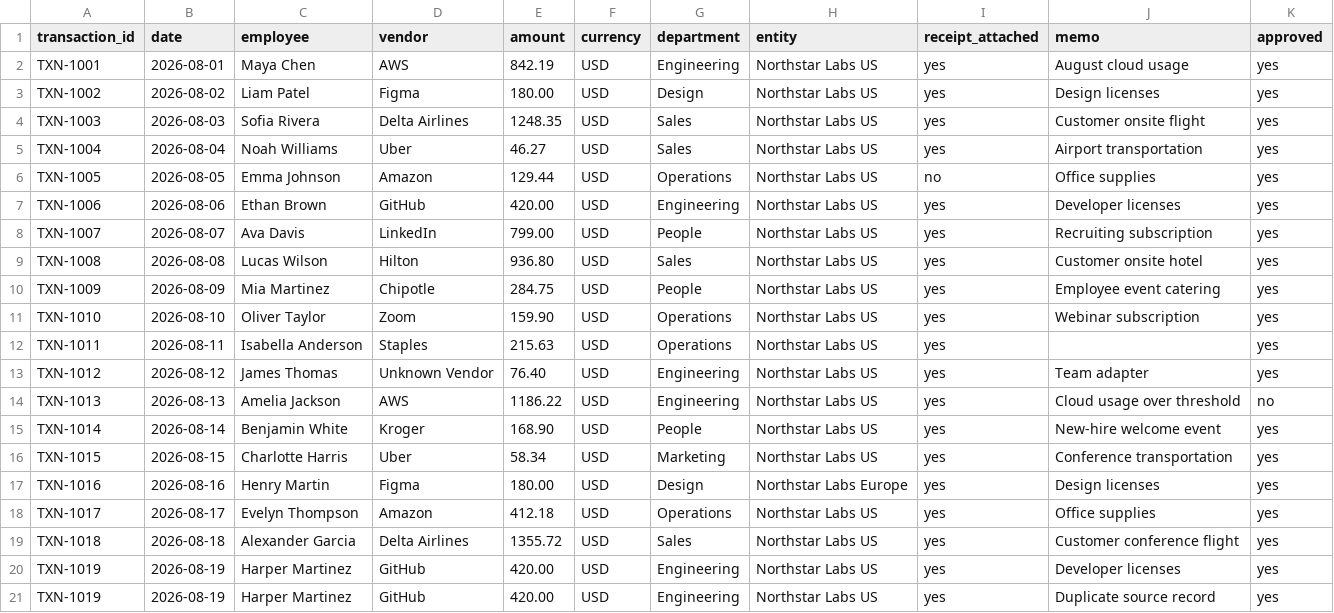
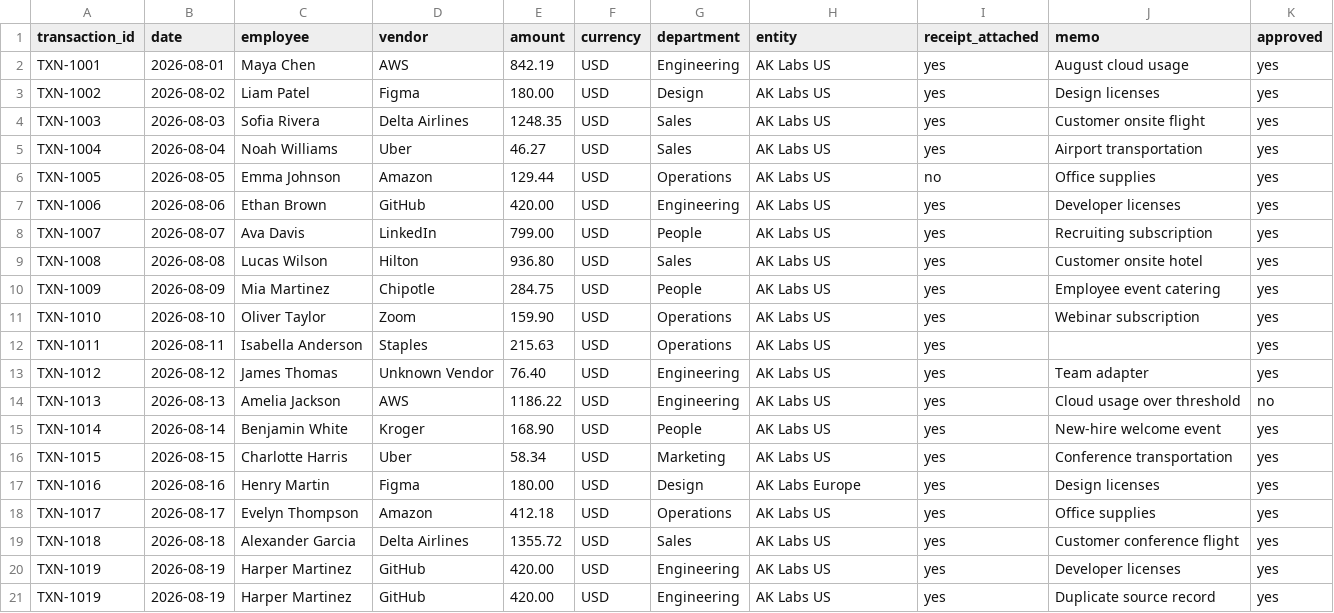
Before and after one commit to akriti0810/accounting-integration-case-study, a CSV file: data/sample_transactions.csv, drawn as a sheet.

Commit message:
Update fictional transaction entity names

```diff
--- a/data/sample_transactions.csv
+++ b/data/sample_transactions.csv
@@ -1,21 +1,21 @@
 transaction_id,date,employee,vendor,amount,currency,department,entity,receipt_attached,memo,approved
-TXN-1001,2026-08-01,Maya Chen,AWS,842.19,USD,Engineering,Northstar Labs US,yes,August cloud usage,yes
-TXN-1002,2026-08-02,Liam Patel,Figma,180.00,USD,Design,Northstar Labs US,yes,Design licenses,yes
-TXN-1003,2026-08-03,Sofia Rivera,Delta Airlines,1248.35,USD,Sales,Northstar Labs US,yes,Customer onsite flight,yes
-TXN-1004,2026-08-04,Noah Williams,Uber,46.27,USD,Sales,Northstar Labs US,yes,Airport transportation,yes
-TXN-1005,2026-08-05,Emma Johnson,Amazon,129.44,USD,Operations,Northstar Labs US,no,Office supplies,yes
-TXN-1006,2026-08-06,Ethan Brown,GitHub,420.00,USD,Engineering,Northstar Labs US,yes,Developer licenses,yes
-TXN-1007,2026-08-07,Ava Davis,LinkedIn,799.00,USD,People,Northstar Labs US,yes,Recruiting subscription,yes
-TXN-1008,2026-08-08,Lucas Wilson,Hilton,936.80,USD,Sales,Northstar Labs US,yes,Customer onsite hotel,yes
-TXN-1009,2026-08-09,Mia Martinez,Chipotle,284.75,USD,People,Northstar Labs US,yes,Employee event catering,yes
-TXN-1010,2026-08-10,Oliver Taylor,Zoom,159.90,USD,Operations,Northstar Labs US,yes,Webinar subscription,yes
-TXN-1011,2026-08-11,Isabella Anderson,Staples,215.63,USD,Operations,Northstar Labs US,yes,,yes
-TXN-1012,2026-08-12,James Thomas,Unknown Vendor,76.40,USD,Engineering,Northstar Labs US,yes,Team adapter,yes
-TXN-1013,2026-08-13,Amelia Jackson,AWS,1186.22,USD,Engineering,Northstar Labs US,yes,Cloud usage over threshold,no
-TXN-1014,2026-08-14,Benjamin White,Kroger,168.90,USD,People,Northstar Labs US,yes,New-hire welcome event,yes
-TXN-1015,2026-08-15,Charlotte Harris,Uber,58.34,USD,Marketing,Northstar Labs US,yes,Conference transportation,yes
-TXN-1016,2026-08-16,Henry Martin,Figma,180.00,USD,Design,Northstar Labs Europe,yes,Design licenses,yes
-TXN-1017,2026-08-17,Evelyn Thompson,Amazon,412.18,USD,Operations,Northstar Labs US,yes,Office supplies,yes
-TXN-1018,2026-08-18,Alexander Garcia,Delta Airlines,1355.72,USD,Sales,Northstar Labs US,yes,Customer conference flight,yes
-TXN-1019,2026-08-19,Harper Martinez,GitHub,420.00,USD,Engineering,Northstar Labs US,yes,Developer licenses,yes
-TXN-1019,2026-08-19,Harper Martinez,GitHub,420.00,USD,Engineering,Northstar Labs US,yes,Duplicate source record,yes
+TXN-1001,2026-08-01,Maya Chen,AWS,842.19,USD,Engineering,AK Labs US,yes,August cloud usage,yes
+TXN-1002,2026-08-02,Liam Patel,Figma,180.00,USD,Design,AK Labs US,yes,Design licenses,yes
+TXN-1003,2026-08-03,Sofia Rivera,Delta Airlines,1248.35,USD,Sales,AK Labs US,yes,Customer onsite flight,yes
+TXN-1004,2026-08-04,Noah Williams,Uber,46.27,USD,Sales,AK Labs US,yes,Airport transportation,yes
+TXN-1005,2026-08-05,Emma Johnson,Amazon,129.44,USD,Operations,AK Labs US,no,Office supplies,yes
+TXN-1006,2026-08-06,Ethan Brown,GitHub,420.00,USD,Engineering,AK Labs US,yes,Developer licenses,yes
+TXN-1007,2026-08-07,Ava Davis,LinkedIn,799.00,USD,People,AK Labs US,yes,Recruiting subscription,yes
+TXN-1008,2026-08-08,Lucas Wilson,Hilton,936.80,USD,Sales,AK Labs US,yes,Customer onsite hotel,yes
+TXN-1009,2026-08-09,Mia Martinez,Chipotle,284.75,USD,People,AK Labs US,yes,Employee event catering,yes
+TXN-1010,2026-08-10,Oliver Taylor,Zoom,159.90,USD,Operations,AK Labs US,yes,Webinar subscription,yes
+TXN-1011,2026-08-11,Isabella Anderson,Staples,215.63,USD,Operations,AK Labs US,yes,,yes
+TXN-1012,2026-08-12,James Thomas,Unknown Vendor,76.40,USD,Engineering,AK Labs US,yes,Team adapter,yes
+TXN-1013,2026-08-13,Amelia Jackson,AWS,1186.22,USD,Engineering,AK Labs US,yes,Cloud usage over threshold,no
+TXN-1014,2026-08-14,Benjamin White,Kroger,168.90,USD,People,AK Labs US,yes,New-hire welcome event,yes
+TXN-1015,2026-08-15,Charlotte Harris,Uber,58.34,USD,Marketing,AK Labs US,yes,Conference transportation,yes
+TXN-1016,2026-08-16,Henry Martin,Figma,180.00,USD,Design,AK Labs Europe,yes,Design licenses,yes
+TXN-1017,2026-08-17,Evelyn Thompson,Amazon,412.18,USD,Operations,AK Labs US,yes,Office supplies,yes
+TXN-1018,2026-08-18,Alexander Garcia,Delta Airlines,1355.72,USD,Sales,AK Labs US,yes,Customer conference flight,yes
+TXN-1019,2026-08-19,Harper Martinez,GitHub,420.00,USD,Engineering,AK Labs US,yes,Developer licenses,yes
+TXN-1019,2026-08-19,Harper Martinez,GitHub,420.00,USD,Engineering,AK Labs US,yes,Duplicate source record,yes
```
